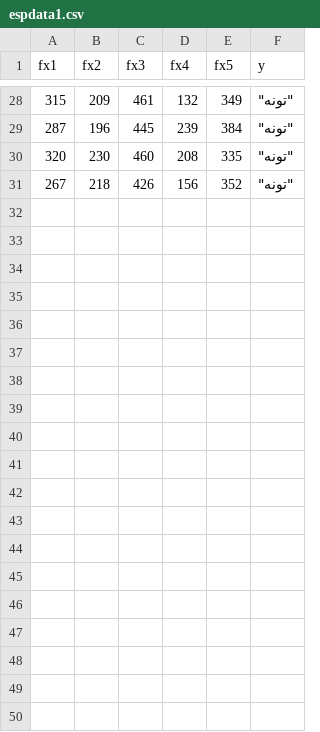
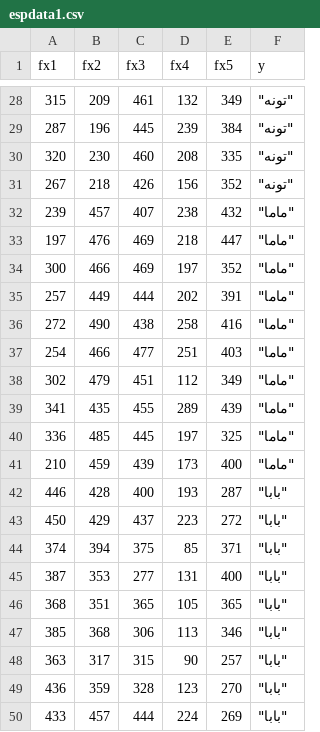
Before and after one commit to hanaalie/esp.csv, a CSV file: espdata1.csv, drawn as a sheet; only a part is shown, gaps mark what is left out; the diff covers the shown part only; the diff names each change by its address in the sheet, - before the commit and + after, or states it on an @@ line.

Commit message:
Add files via upload

```diff
--- a/espdata1.csv
+++ b/espdata1.csv
+row 32: 239 | 457 | 407 | 238 | 432 | "ماما"
+row 33: 197 | 476 | 469 | 218 | 447 | "ماما"
+row 34: 300 | 466 | 469 | 197 | 352 | "ماما"
+row 35: 257 | 449 | 444 | 202 | 391 | "ماما"
+row 36: 272 | 490 | 438 | 258 | 416 | "ماما"
+row 37: 254 | 466 | 477 | 251 | 403 | "ماما"
+row 38: 302 | 479 | 451 | 112 | 349 | "ماما"
+row 39: 341 | 435 | 455 | 289 | 439 | "ماما"
+row 40: 336 | 485 | 445 | 197 | 325 | "ماما"
+row 41: 210 | 459 | 439 | 173 | 400 | "ماما"
+row 42: 446 | 428 | 400 | 193 | 287 | "بابا"
+row 43: 450 | 429 | 437 | 223 | 272 | "بابا"
+row 44: 374 | 394 | 375 | 85 | 371 | "بابا"
+row 45: 387 | 353 | 277 | 131 | 400 | "بابا"
+row 46: 368 | 351 | 365 | 105 | 365 | "بابا"
+row 47: 385 | 368 | 306 | 113 | 346 | "بابا"
+row 48: 363 | 317 | 315 | 90 | 257 | "بابا"
+row 49: 436 | 359 | 328 | 123 | 270 | "بابا"
+row 50: 433 | 457 | 444 | 224 | 269 | "بابا"
```
Also changed, not shown: 11 added rows elsewhere in this file.
